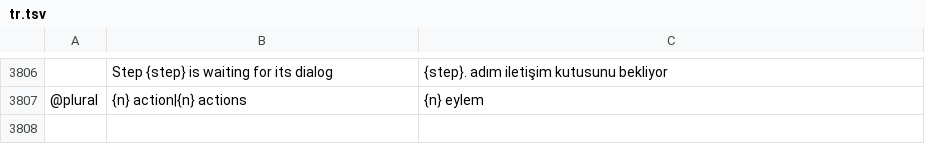
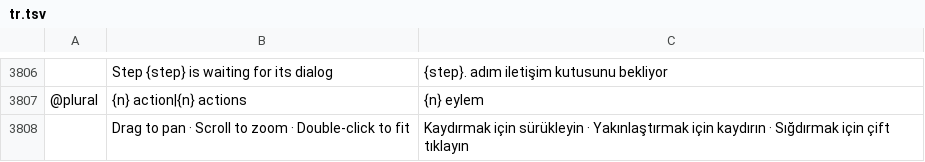
Before and after one commit to GabryelTenorio/photocraft, a TSV file: crates/ui-egui/src/i18n/tr.tsv, drawn as a sheet; only a part is shown, gaps mark what is left out; the diff names each change by its address in the sheet, - before the commit and + after, or states it on an @@ line.

```diff
--- a/crates/ui-egui/src/i18n/tr.tsv
+++ b/crates/ui-egui/src/i18n/tr.tsv
+row 3808:  | Drag to pan · Scroll to zoom · Double-click to fit | Kaydırmak için sürükleyin · Yakınlaştırmak için kaydırın · Sığdırmak için çift tıklayın
```
Also changed, not shown: crates/ui-egui/src/i18n/hu.tsv.
